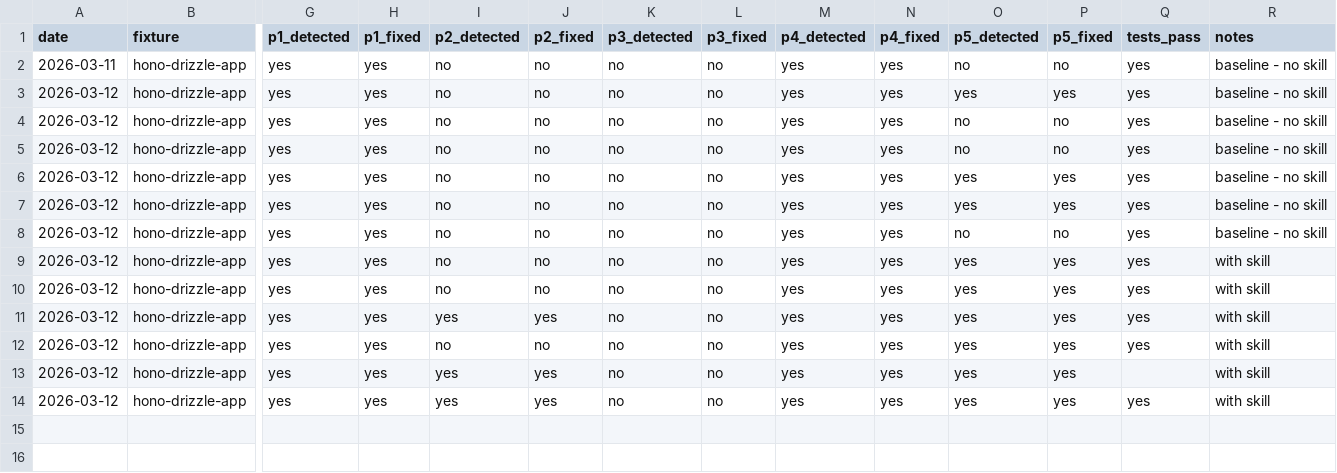
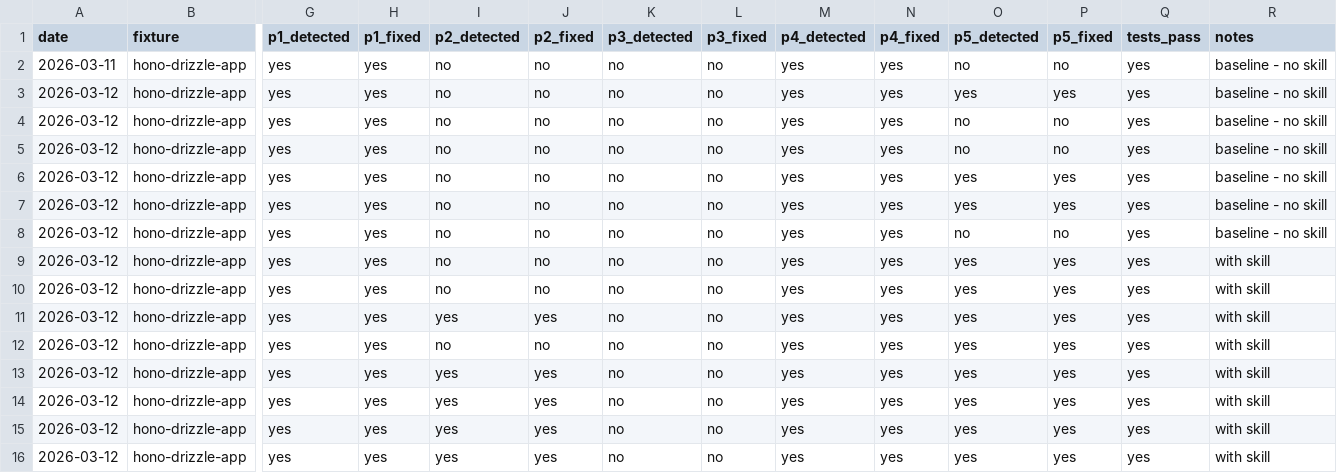
Before and after one commit to mezotv/agent-skills-1, a CSV file: evals/postgres-egress-optimizer/results.csv, drawn as a sheet; only a part is shown, gaps mark what is left out; rows hold the shown columns only; the diff names each change by its address in the sheet, - before the commit and + after, or states it on an @@ line.

Commit message:
Eval runs

```diff
--- a/evals/postgres-egress-optimizer/results.csv
+++ b/evals/postgres-egress-optimizer/results.csv
-Q13 (tests_pass): (empty)
+Q13 (tests_pass): yes
+row 15: 2026-03-12 | hono-drizzle-app | yes | yes | yes | yes | no | no | yes | yes | yes | yes | yes | with skill
+row 16: 2026-03-12 | hono-drizzle-app | yes | yes | yes | yes | no | no | yes | yes | yes | yes | yes | with skill
```
Also changed, not shown: 3 other files.
